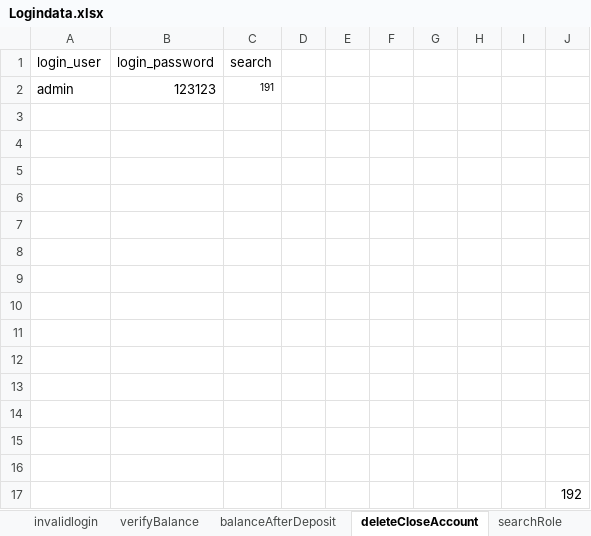
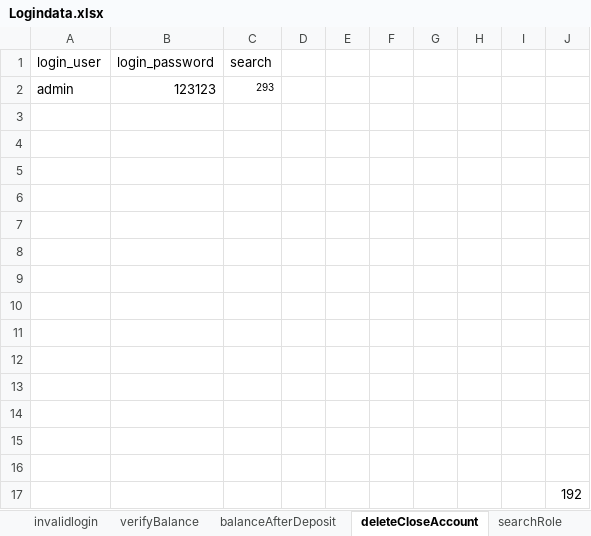
Before and after one commit to ArathySreenath/qalegend, an Excel workbook: qalegend/src/main/resources/Data/Logindata.xlsx, sheet deleteCloseAccount, drawn as a sheet; values as stored, in another font and other column widths than the file's, no borders; the diff names each change by its address in the sheet, - before the commit and + after, or states it on an @@ line.

```diff
--- a/qalegend/src/main/resources/Data/Logindata.xlsx (sheet deleteCloseAccount)
+++ b/qalegend/src/main/resources/Data/Logindata.xlsx (sheet deleteCloseAccount)
-C2 (search): 191
+C2 (search): 293
```
Also changed, not shown: sheet editTaxRate, sheet editAccount, sheet updateRole, sheet verifyBalance, sheet acceptDeleteReq, sheet addTaxGroup, 4 more sheets.
